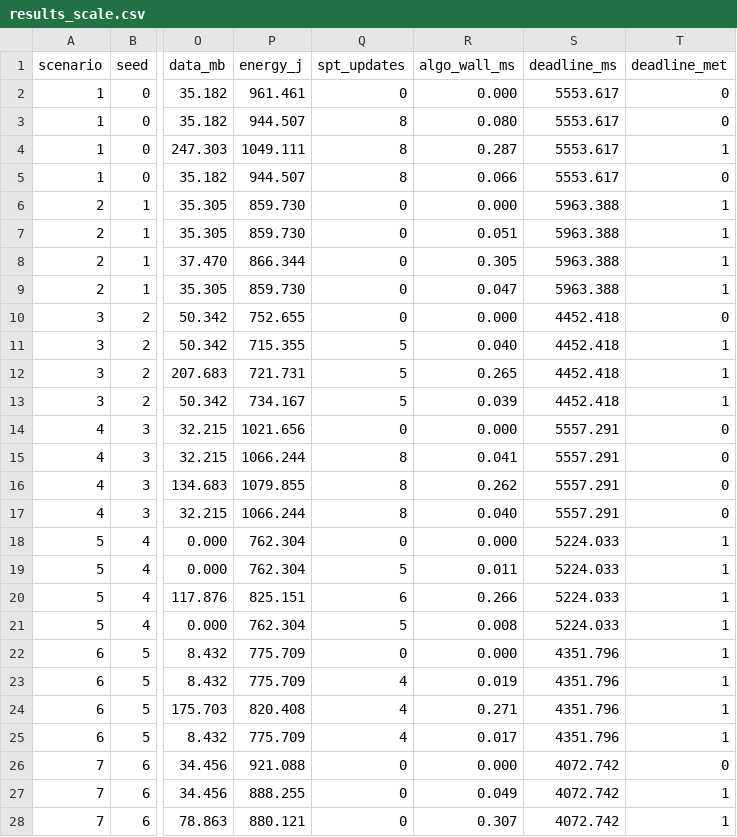
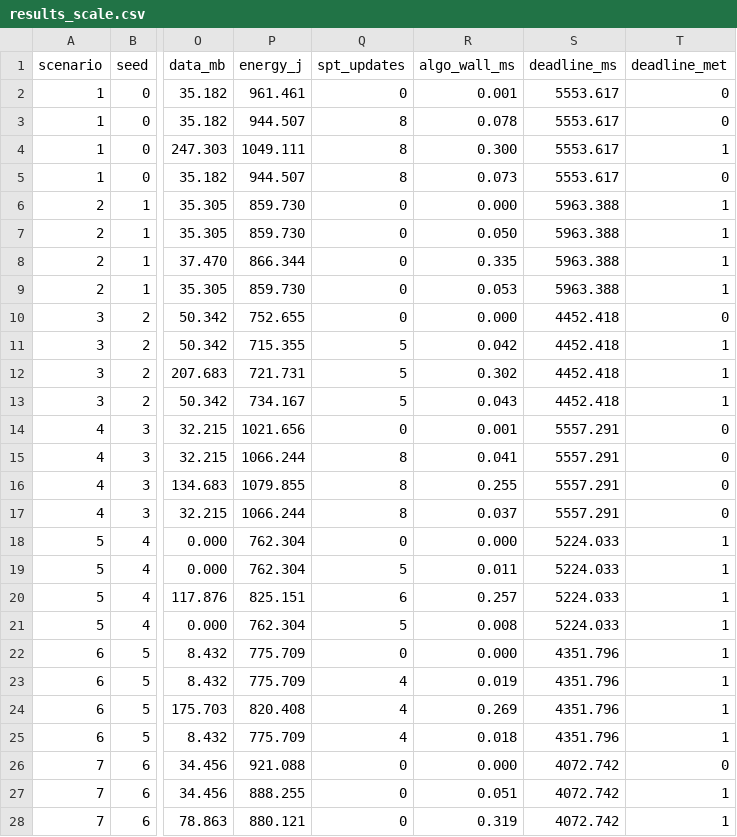
Before and after one commit to gayanigupta/dynamic-scheduling, a CSV file: results_scale.csv, drawn as a sheet; only a part is shown, gaps mark what is left out; the diff covers the shown part only; the diff names each change by its address in the sheet, - before the commit and + after, or states it on an @@ line.

```diff
--- a/results_scale.csv
+++ b/results_scale.csv
-R2 (algo_wall_ms): 0.000
+R2 (algo_wall_ms): 0.001
-R3 (algo_wall_ms): 0.080
+R3 (algo_wall_ms): 0.078
-R4 (algo_wall_ms): 0.287
+R4 (algo_wall_ms): 0.300
-R5 (algo_wall_ms): 0.066
+R5 (algo_wall_ms): 0.073
-R7 (algo_wall_ms): 0.051
+R7 (algo_wall_ms): 0.050
-R8 (algo_wall_ms): 0.305
+R8 (algo_wall_ms): 0.335
-R9 (algo_wall_ms): 0.047
+R9 (algo_wall_ms): 0.053
-R11 (algo_wall_ms): 0.040
+R11 (algo_wall_ms): 0.042
-R12 (algo_wall_ms): 0.265
+R12 (algo_wall_ms): 0.302
-R13 (algo_wall_ms): 0.039
+R13 (algo_wall_ms): 0.043
-R14 (algo_wall_ms): 0.000
+R14 (algo_wall_ms): 0.001
-R16 (algo_wall_ms): 0.262
+R16 (algo_wall_ms): 0.255
-R17 (algo_wall_ms): 0.040
+R17 (algo_wall_ms): 0.037
-R20 (algo_wall_ms): 0.266
+R20 (algo_wall_ms): 0.257
-R24 (algo_wall_ms): 0.271
+R24 (algo_wall_ms): 0.269
-R25 (algo_wall_ms): 0.017
+R25 (algo_wall_ms): 0.018
-R27 (algo_wall_ms): 0.049
+R27 (algo_wall_ms): 0.051
-R28 (algo_wall_ms): 0.307
+R28 (algo_wall_ms): 0.319
```
Also changed, not shown: 111 edited cells elsewhere in this file, milp_small.csv, results_heavy.csv, 18 other files.
